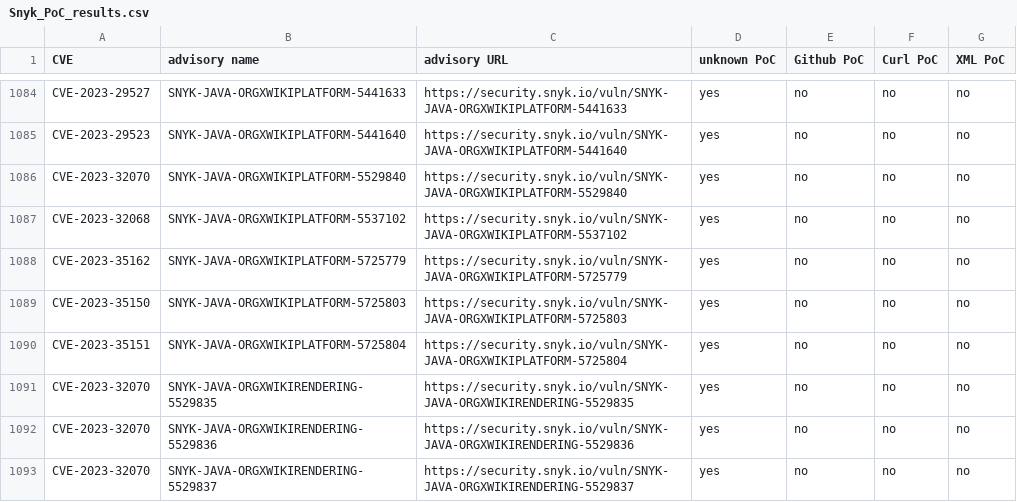
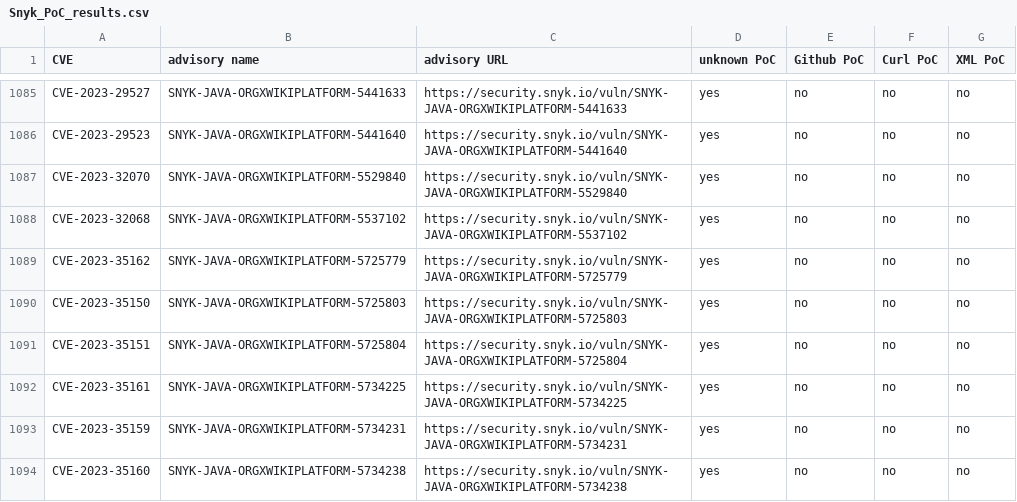
Before and after one commit to e-m-b-a/emba, a CSV file: config/Snyk_PoC_results.csv, drawn as a sheet; only a part is shown, gaps mark what is left out; the shorter side is filled out with more unchanged rows; the diff covers the shown part only.

Commit message:
Update Snyk database

```diff
--- a/config/Snyk_PoC_results.csv
+++ b/config/Snyk_PoC_results.csv
@@ -1090 +1091,4 @@ CVE-2023-35150;SNYK-JAVA-ORGXWIKIPLATFORM-5725803;https://security.snyk.io/vuln/
 CVE-2023-35151;SNYK-JAVA-ORGXWIKIPLATFORM-5725804;https://security.snyk.io/vuln/SNYK-JAVA-ORGXWIKIPLATFORM-5725804;yes;no;no;no;
+CVE-2023-35161;SNYK-JAVA-ORGXWIKIPLATFORM-5734225;https://security.snyk.io/vuln/SNYK-JAVA-ORGXWIKIPLATFORM-5734225;yes;no;no;no;
+CVE-2023-35159;SNYK-JAVA-ORGXWIKIPLATFORM-5734231;https://security.snyk.io/vuln/SNYK-JAVA-ORGXWIKIPLATFORM-5734231;yes;no;no;no;
+CVE-2023-35160;SNYK-JAVA-ORGXWIKIPLATFORM-5734238;https://security.snyk.io/vuln/SNYK-JAVA-ORGXWIKIPLATFORM-5734238;yes;no;no;no;
```
Also changed, not shown: 14 added rows, 1 removed row and 3 moved rows elsewhere in this file.
